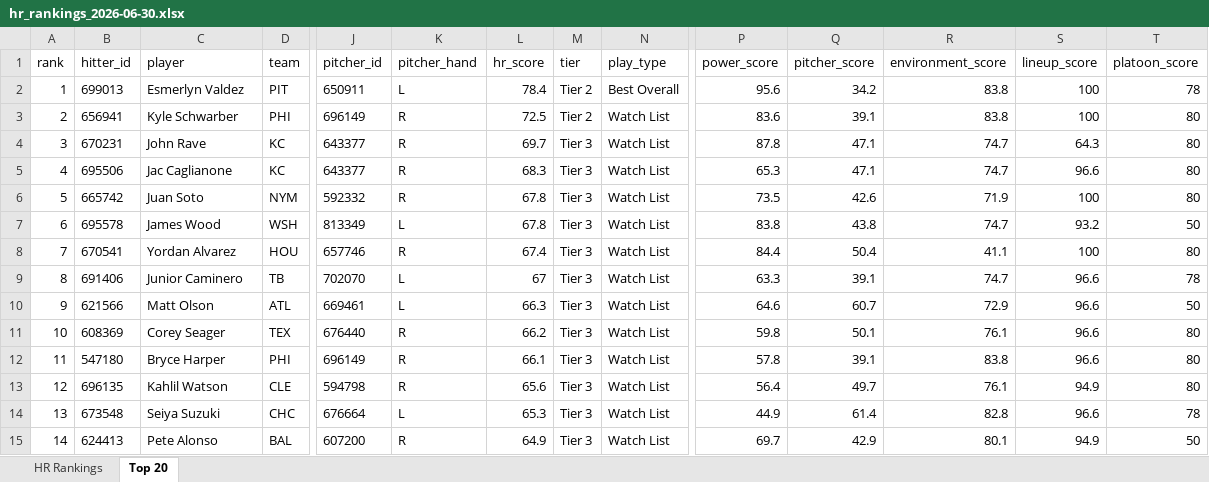
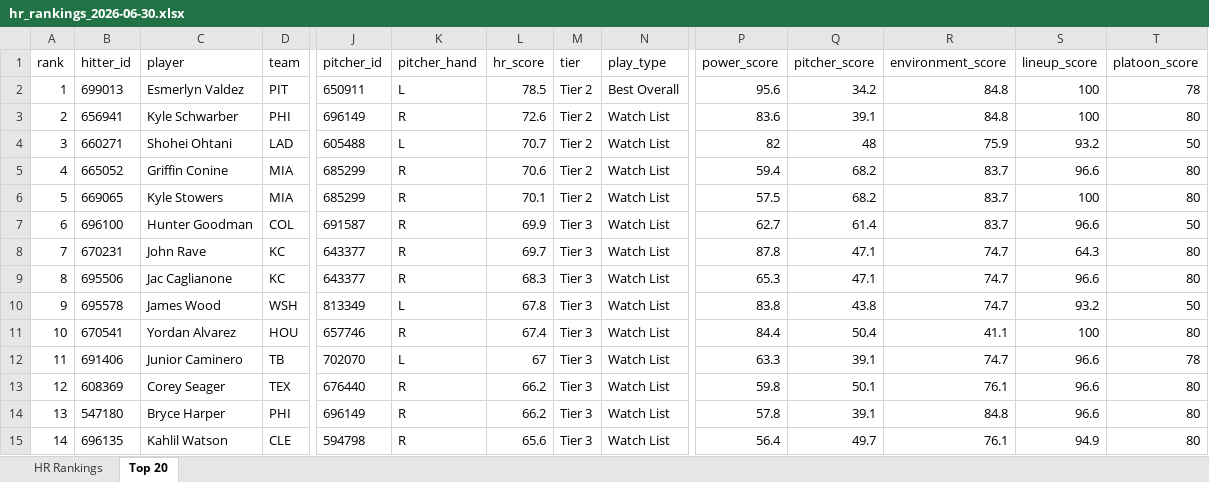
Before and after one commit to etbell28/hitter-tool, an Excel workbook: outputs/daily/hr_rankings_2026-06-30.xlsx, sheet Top 20, drawn as a sheet; only a part is shown, gaps mark what is left out; values as stored, in another font and other column widths than the file's, no borders; removed rows and columns are numbered as before the commit, all else as after; rows hold the shown columns only; the diff covers the shown part only; the diff names each change by its address in the sheet, - before the commit and + after, or states it on an @@ line.

```diff
--- a/outputs/daily/hr_rankings_2026-06-30.xlsx (sheet Top 20)
+++ b/outputs/daily/hr_rankings_2026-06-30.xlsx (sheet Top 20)
-L2 (hr_score): 78.4
+L2 (hr_score): 78.5
-R2:R3 (environment_score): 83.8
+R2:R3 (environment_score): 84.8
-L3 (hr_score): 72.5
+L3 (hr_score): 72.6
+row 4: 3 | 660271 | Shohei Ohtani | LAD | 605488 | L | 70.7 | Tier 2 | Watch List | 82 | 48 | 75.9 | 93.2 | 50
+row 5: 4 | 665052 | Griffin Conine | MIA | 685299 | R | 70.6 | Tier 2 | Watch List | 59.4 | 68.2 | 83.7 | 96.6 | 80
+row 6: 5 | 669065 | Kyle Stowers | MIA | 685299 | R | 70.1 | Tier 2 | Watch List | 57.5 | 68.2 | 83.7 | 100 | 80
+row 7: 6 | 696100 | Hunter Goodman | COL | 691587 | R | 69.9 | Tier 3 | Watch List | 62.7 | 61.4 | 83.7 | 96.6 | 50
-A8 (rank): 3
+A8 (rank): 7
-A9 (rank): 4
+A9 (rank): 8
-row 6: 5 | 665742 | Juan Soto | NYM | 592332 | R | 67.8 | Tier 3 | Watch List | 73.5 | 42.6 | 71.9 | 100 | 80
-A10 (rank): 6
+A10 (rank): 9
-A11 (rank): 7
+A11 (rank): 10
-A12 (rank): 8
+A12 (rank): 11
-row 10: 9 | 621566 | Matt Olson | ATL | 669461 | L | 66.3 | Tier 3 | Watch List | 64.6 | 60.7 | 72.9 | 96.6 | 50
-A13 (rank): 10
+A13 (rank): 12
-A14 (rank): 11
+A14 (rank): 13
-L14 (hr_score): 66.1
+L14 (hr_score): 66.2
-R14 (environment_score): 83.8
+R14 (environment_score): 84.8
-A15 (rank): 12
+A15 (rank): 14
-row 14: 13 | 673548 | Seiya Suzuki | CHC | 676664 | L | 65.3 | Tier 3 | Watch List | 44.9 | 61.4 | 82.8 | 96.6 | 78
-row 15: 14 | 624413 | Pete Alonso | BAL | 607200 | R | 64.9 | Tier 3 | Watch List | 69.7 | 42.9 | 80.1 | 94.9 | 50
```
Also changed, not shown: 274 edited cells elsewhere in this sheet, sheet HR Rankings, outputs/daily/hr_rankings_2026-06-30_full.xlsx, outputs/hr_rankings.xlsx, 9 other files.
